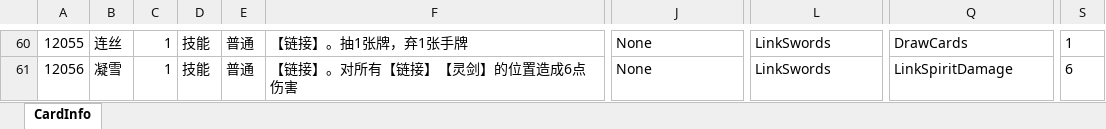
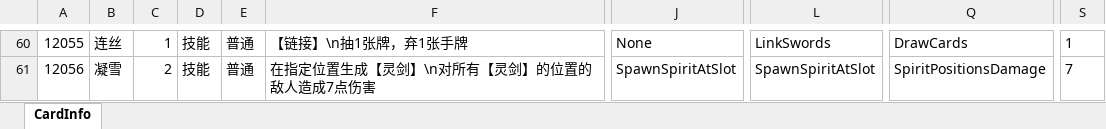
Before and after one commit to Grant62/LastGame, an Excel workbook: Assets/GameResource/Excel/卡牌配置-基础数据.xlsx, sheet CardInfo, drawn as a sheet; only a part is shown, gaps mark what is left out; values as stored, in another font and other column widths than the file's, no borders; the diff covers the shown part only; the diff names each change by its address in the sheet, - before the commit and + after, or states it on an @@ line.

```diff
--- a/Assets/GameResource/Excel/卡牌配置-基础数据.xlsx (sheet CardInfo)
+++ b/Assets/GameResource/Excel/卡牌配置-基础数据.xlsx (sheet CardInfo)
-F60: 【链接】。抽1张牌，弃1张手牌
+F60: 【链接】\n抽1张牌，弃1张手牌
-C61: 1
+C61: 2
-F61: 【链接】。对所有【链接】【灵剑】的位置造成6点伤害
+F61: 在指定位置生成【灵剑】\n对所有【灵剑】的位置的敌人造成7点伤害
-J61: None
+J61: SpawnSpiritAtSlot
-L61: LinkSwords
+L61: SpawnSpiritAtSlot
-Q61: LinkSpiritDamage
+Q61: SpiritPositionsDamage
-S61: 6
+S61: 7
```
Also changed, not shown: 58 edited cells elsewhere in this sheet, Assets/GameResource/Excel/词条效果说明表.xlsx, 42 other files.
